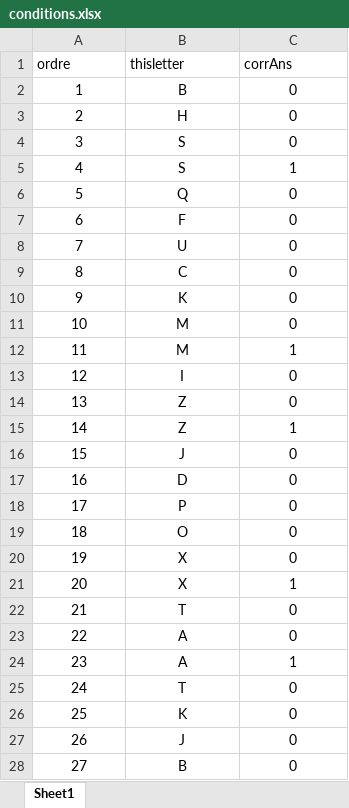
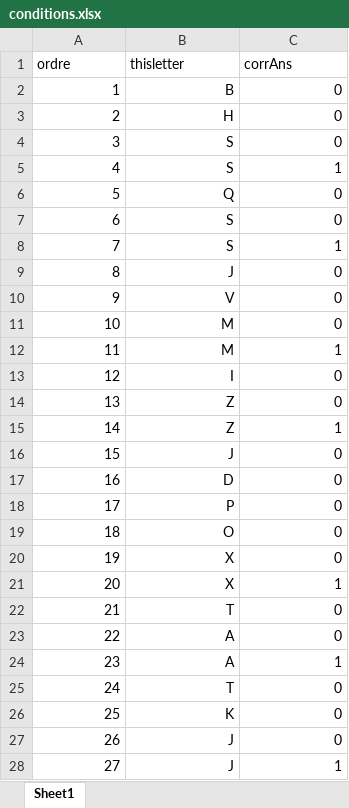
Before and after one commit to G2A0U/n-back-experience, an Excel workbook: conditions.xlsx, sheet Sheet1, drawn as a sheet; only a part is shown; values as stored, in another font and other column widths than the file's, no borders; the diff covers the shown part only; the diff names each change by its address in the sheet, - before the commit and + after, or states it on an @@ line.

```diff
--- a/conditions.xlsx (sheet Sheet1)
+++ b/conditions.xlsx (sheet Sheet1)
-A2:C28 alignment: center
+A2:C28 alignment: right
-B7 (thisletter): F
+B7 (thisletter): S
-B8 (thisletter): U
+B8 (thisletter): S
-C8 (corrAns): 0
+C8 (corrAns): 1
-B9 (thisletter): C
+B9 (thisletter): J
-B10 (thisletter): K
+B10 (thisletter): V
-B28 (thisletter): B
+B28 (thisletter): J
-C28 (corrAns): 0
+C28 (corrAns): 1
```
Also changed, not shown: 17 edited cells and cell formats elsewhere in this sheet, 1 other file.
